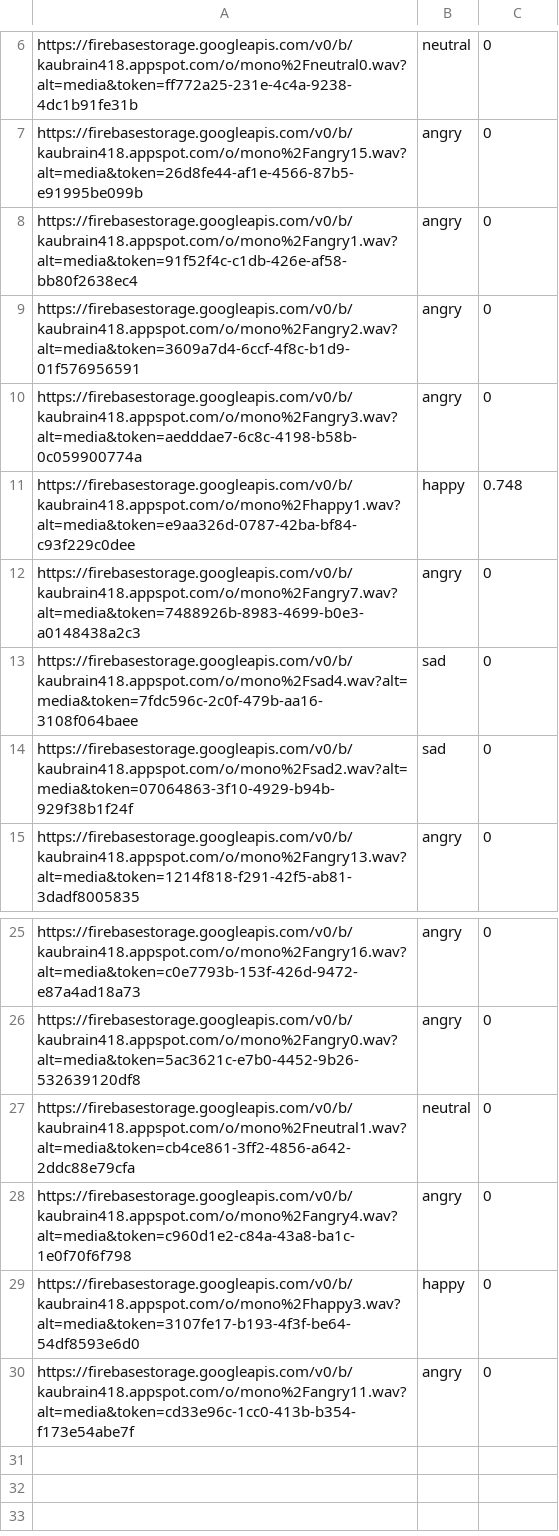
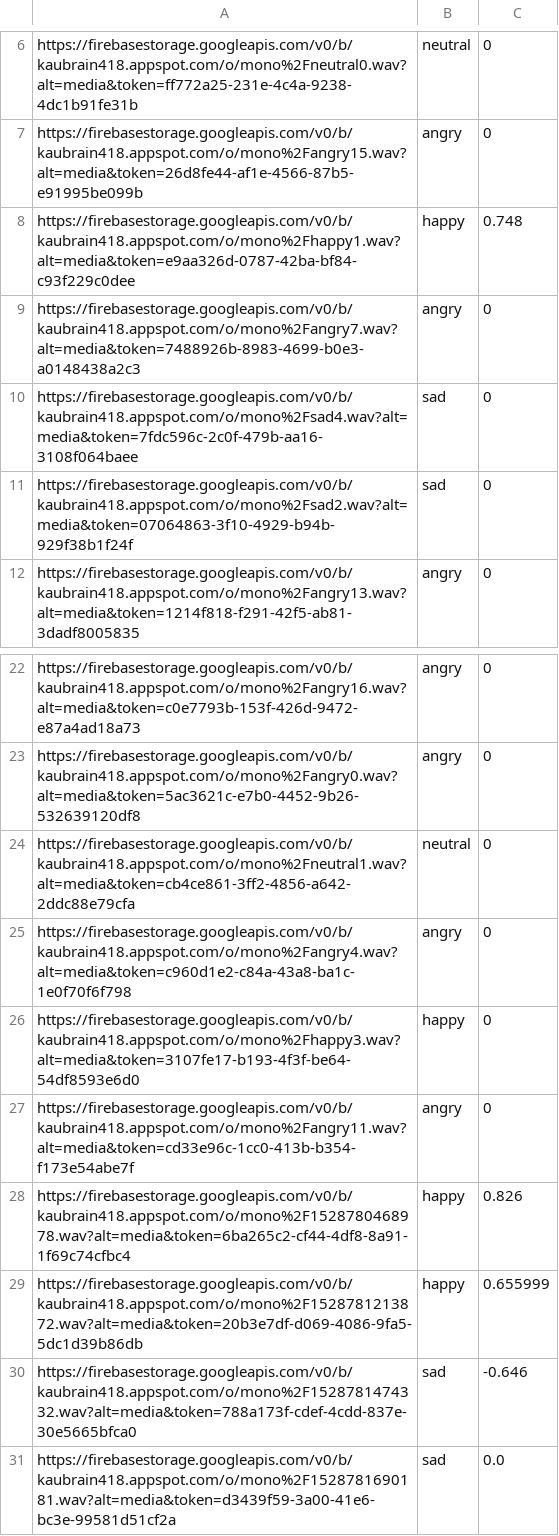
Before and after one commit to rapsealk/TIL, a CSV file: digital-signal-process/emotionpy/dataset/firebase.csv, drawn as a sheet; only a part is shown, gaps mark what is left out.

```diff
--- a/digital-signal-process/emotionpy/dataset/firebase.csv
+++ b/digital-signal-process/emotionpy/dataset/firebase.csv
@@ -7,5 +7,2 @@ https://firebasestorage.googleapis.com/v0/b/kaubrain418.appspot.com/o/mono%2Fneu
 https://firebasestorage.googleapis.com/v0/b/kaubrain418.appspot.com/o/mono%2Fangry15.wav?alt=media&token=26d8fe44-af1e-4566-87b5-e91995be099b,angry,0
-https://firebasestorage.googleapis.com/v0/b/kaubrain418.appspot.com/o/mono%2Fangry1.wav?alt=media&token=91f52f4c-c1db-426e-af58-bb80f2638ec4,angry,0
-https://firebasestorage.googleapis.com/v0/b/kaubrain418.appspot.com/o/mono%2Fangry2.wav?alt=media&token=3609a7d4-6ccf-4f8c-b1d9-01f576956591,angry,0
-https://firebasestorage.googleapis.com/v0/b/kaubrain418.appspot.com/o/mono%2Fangry3.wav?alt=media&token=aedddae7-6c8c-4198-b58b-0c059900774a,angry,0
 https://firebasestorage.googleapis.com/v0/b/kaubrain418.appspot.com/o/mono%2Fhappy1.wav?alt=media&token=e9aa326d-0787-42ba-bf84-c93f229c0dee,happy,0.748
@@ -30 +27,5 @@ https://firebasestorage.googleapis.com/v0/b/kaubrain418.appspot.com/o/mono%2Fhap
 https://firebasestorage.googleapis.com/v0/b/kaubrain418.appspot.com/o/mono%2Fangry11.wav?alt=media&token=cd33e96c-1cc0-413b-b354-f173e54abe7f,angry,0
+https://firebasestorage.googleapis.com/v0/b/kaubrain418.appspot.com/o/mono%2F1528780468978.wav?alt=media&token=6ba265c2-cf44-4df8-8a91-1f69c74cfbc4,happy,0.826
+https://firebasestorage.googleapis.com/v0/b/kaubrain418.appspot.com/o/mono%2F1528781213872.wav?alt=media&token=20b3e7df-d069-4086-9fa5-5dc1d39b86db,happy,0.655999
+https://firebasestorage.googleapis.com/v0/b/kaubrain418.appspot.com/o/mono%2F1528781474332.wav?alt=media&token=788a173f-cdef-4cdd-837e-30e5665bfca0,sad,-0.646
+https://firebasestorage.googleapis.com/v0/b/kaubrain418.appspot.com/o/mono%2F1528781690181.wav?alt=media&token=d3439f59-3a00-41e6-bc3e-99581d51cf2a,sad,0.0
```
Also changed, not shown: 7 other files.
